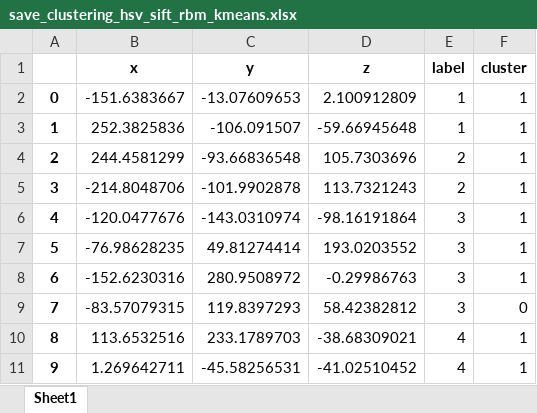
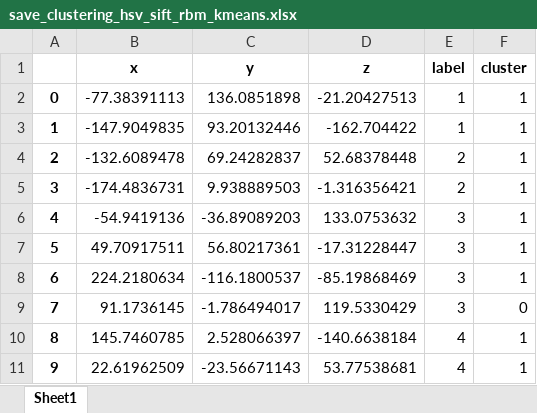
Before and after one commit to AntoineB33/projet, an Excel workbook: sujet_tp/sujet_tp/src/output/save_clustering_hsv_sift_rbm_kmeans.xlsx, sheet Sheet1, drawn as a sheet; only a part is shown; values as stored, in another font and other column widths than the file's, no borders; the diff covers the shown part only; the diff names each change by its address in the sheet, - before the commit and + after, or states it on an @@ line.

```diff
--- a/sujet_tp/sujet_tp/src/output/save_clustering_hsv_sift_rbm_kmeans.xlsx (sheet Sheet1)
+++ b/sujet_tp/sujet_tp/src/output/save_clustering_hsv_sift_rbm_kmeans.xlsx (sheet Sheet1)
-B2 (x): -151.6383667
+B2 (x): -77.38391113
-C2 (y): -13.07609653
+C2 (y): 136.0851898
-D2 (z): 2.100912809
+D2 (z): -21.20427513
-B3 (x): 252.3825836
+B3 (x): -147.9049835
-C3 (y): -106.091507
+C3 (y): 93.20132446
-D3 (z): -59.66945648
+D3 (z): -162.704422
-B4 (x): 244.4581299
+B4 (x): -132.6089478
-C4 (y): -93.66836548
+C4 (y): 69.24282837
-D4 (z): 105.7303696
+D4 (z): 52.68378448
-B5 (x): -214.8048706
+B5 (x): -174.4836731
-C5 (y): -101.9902878
+C5 (y): 9.938889503
-D5 (z): 113.7321243
+D5 (z): -1.316356421
-B6 (x): -120.0477676
+B6 (x): -54.9419136
-C6 (y): -143.0310974
+C6 (y): -36.89089203
-D6 (z): -98.16191864
+D6 (z): 133.0753632
-B7 (x): -76.98628235
+B7 (x): 49.70917511
-C7 (y): 49.81274414
+C7 (y): 56.80217361
-D7 (z): 193.0203552
+D7 (z): -17.31228447
-B8 (x): -152.6230316
+B8 (x): 224.2180634
-C8 (y): 280.9508972
+C8 (y): -116.1800537
-D8 (z): -0.29986763
+D8 (z): -85.19868469
-B9 (x): -83.57079315
+B9 (x): 91.1736145
-C9 (y): 119.8397293
+C9 (y): -1.786494017
-D9 (z): 58.42382812
+D9 (z): 119.5330429
-B10 (x): 113.6532516
+B10 (x): 145.7460785
-C10 (y): 233.1789703
+C10 (y): 2.528066397
-D10 (z): -38.68309021
+D10 (z): -140.6638184
-B11 (x): 1.269642711
+B11 (x): 22.61962509
-C11 (y): -45.58256531
+C11 (y): -23.56671143
-D11 (z): -41.02510452
+D11 (z): 53.77538681
```
Also changed, not shown: 110 edited cells elsewhere in this sheet, sujet_tp/sujet_tp/src/output/save_clustering_HSV_hog_rbm_kmeans.xlsx, sujet_tp/sujet_tp/src/output/save_clustering__hist_rbm_kmeans.xlsx, 11 other files.
